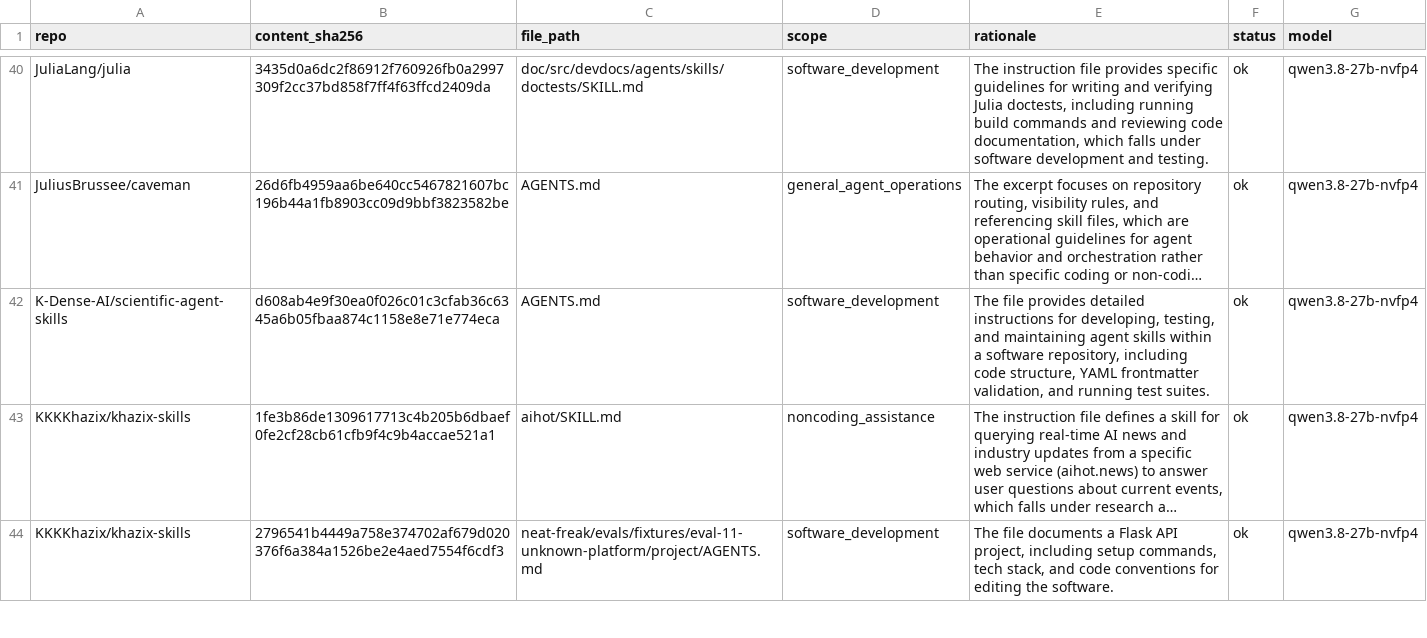
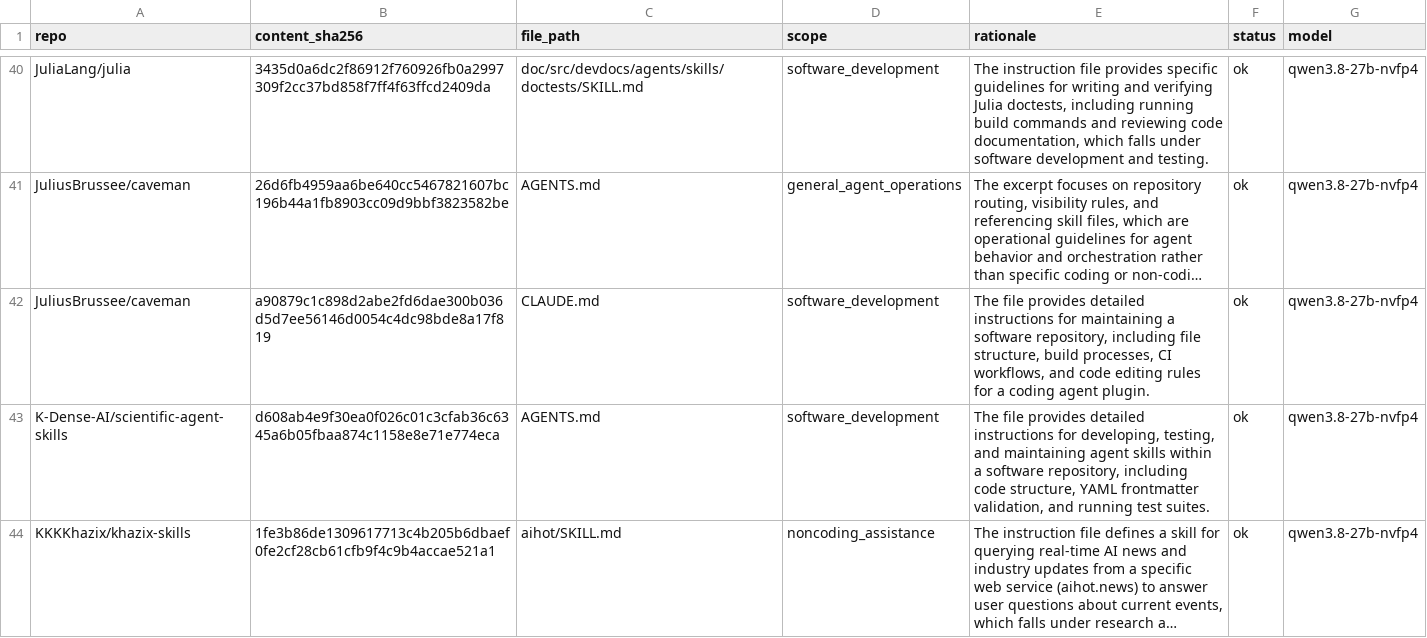
Before and after one commit to eunomia-bpf/ActPlane, a CSV file: docs/empirical-study/corpus-scale/file_scopes.csv, drawn as a sheet; only a part is shown, gaps mark what is left out; the shorter side is filled out with more unchanged rows; long unchanged cells end in …; the diff covers the shown part only; the diff names each change by its address in the sheet, - before the commit and + after, or states it on an @@ line.

Commit message:
Checkpoint fully labeled repository subset during corpus scaling

```diff
--- a/docs/empirical-study/corpus-scale/file_scopes.csv
+++ b/docs/empirical-study/corpus-scale/file_scopes.csv
+row 42: JuliusBrussee/caveman | a90879c1c898d2abe2fd6dae300b036d5d7ee56146d0054c4dc98bde8a17f819 | CLAUDE.md | software_development | The file provides detailed instructions for maintaining a software repository, including file structure, build processes, CI workflows, and code editing rules for a coding agent plugin. | ok | qwen3.8-27b-nvfp4
```
Also changed, not shown: 7 added rows elsewhere in this file, docs/empirical-study/corpus-scale/run_audit.csv, docs/empirical-study/corpus-scale/scope_coverage.csv, 17 other files.
